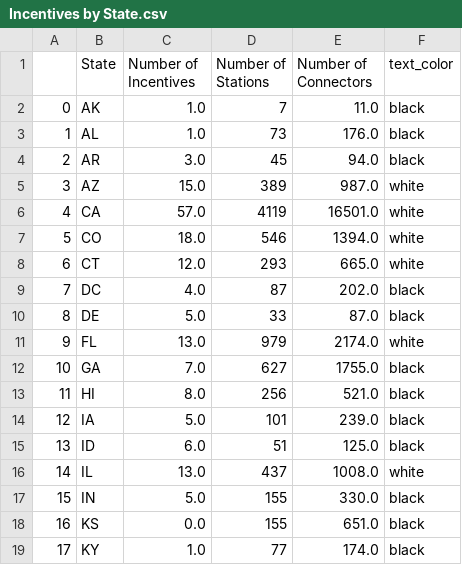
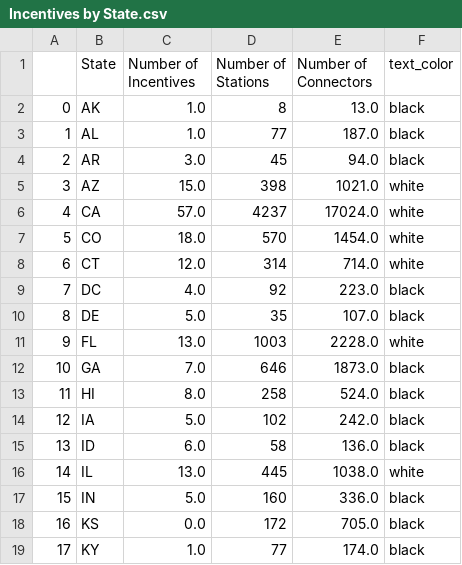
Before and after one commit to VanessaVanG/GW_Project1, a CSV file: Output/Incentives by State.csv, drawn as a sheet; only a part is shown; the diff covers the shown part only.

```diff
--- a/Output/Incentives by State.csv
+++ b/Output/Incentives by State.csv
@@ -1,19 +1,19 @@
 ,State,Number of Incentives,Number of Stations,Number of Connectors,text_color
-0,AK,1.0,7,11.0,black
-1,AL,1.0,73,176.0,black
+0,AK,1.0,8,13.0,black
+1,AL,1.0,77,187.0,black
 2,AR,3.0,45,94.0,black
-3,AZ,15.0,389,987.0,white
-4,CA,57.0,4119,16501.0,white
-5,CO,18.0,546,1394.0,white
-6,CT,12.0,293,665.0,white
-7,DC,4.0,87,202.0,black
-8,DE,5.0,33,87.0,black
-9,FL,13.0,979,2174.0,white
-10,GA,7.0,627,1755.0,black
-11,HI,8.0,256,521.0,black
-12,IA,5.0,101,239.0,black
-13,ID,6.0,51,125.0,black
-14,IL,13.0,437,1008.0,white
-15,IN,5.0,155,330.0,black
-16,KS,0.0,155,651.0,black
+3,AZ,15.0,398,1021.0,white
+4,CA,57.0,4237,17024.0,white
+5,CO,18.0,570,1454.0,white
+6,CT,12.0,314,714.0,white
+7,DC,4.0,92,223.0,black
+8,DE,5.0,35,107.0,black
+9,FL,13.0,1003,2228.0,white
+10,GA,7.0,646,1873.0,black
+11,HI,8.0,258,524.0,black
+12,IA,5.0,102,242.0,black
+13,ID,6.0,58,136.0,black
+14,IL,13.0,445,1038.0,white
+15,IN,5.0,160,336.0,black
+16,KS,0.0,172,705.0,black
 17,KY,1.0,77,174.0,black
```
Also changed, not shown: 58 edited cells elsewhere in this file, Output/gas_df.csv, 3 other files.
